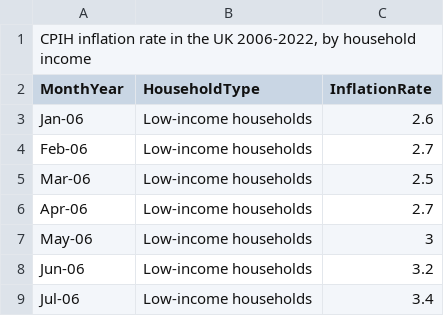
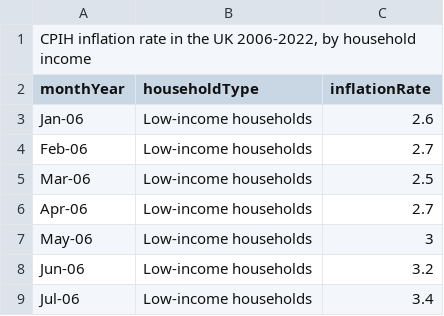
Before and after one commit to AbdulWMohamed/data, a CSV file: Inflation.csv, drawn as a sheet; only a part is shown.

Commit message:
Add files via upload

```diff
--- a/Inflation.csv
+++ b/Inflation.csv
@@ -1,3 +1,3 @@
 "CPIH inflation rate in the UK 2006-2022, by household income",,
-MonthYear,HouseholdType,InflationRate
+monthYear,householdType,inflationRate
 Jan-06,Low-income households,2.6
```
